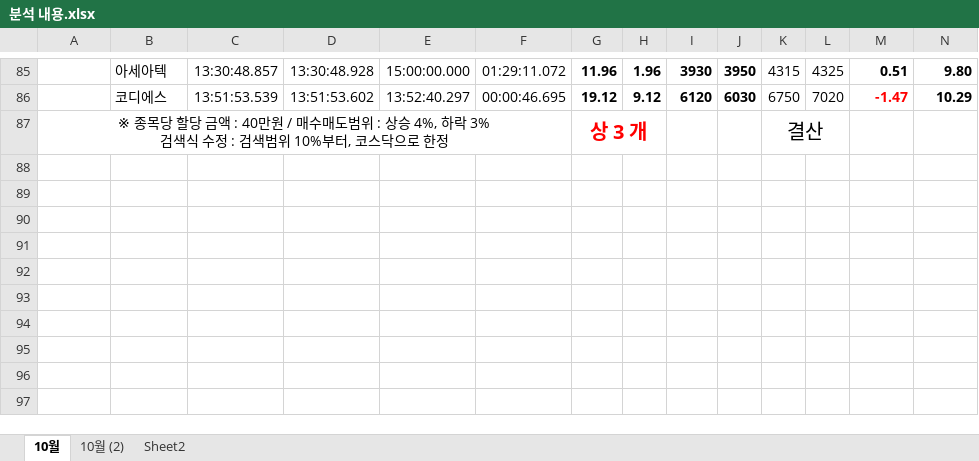
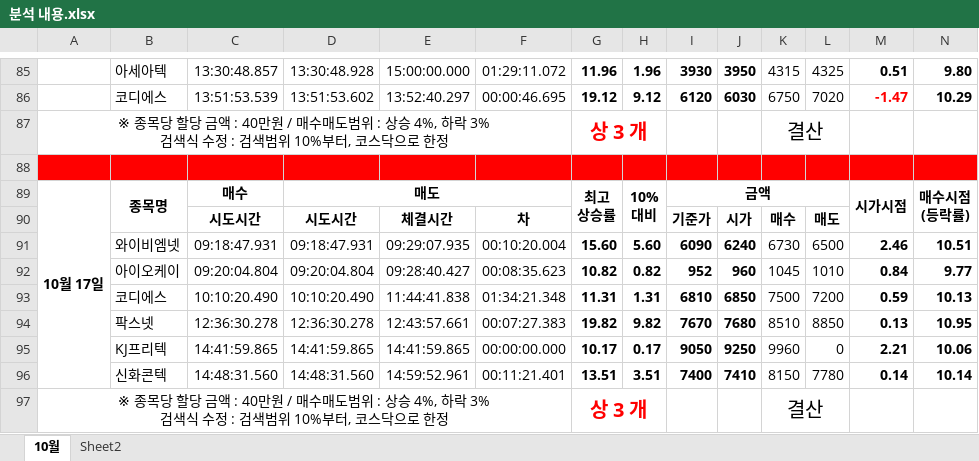
Before and after one commit to newsight78/ABot, an Excel workbook: 결과분석/분석 내용.xlsx, sheet 10월, drawn as a sheet; only a part is shown, gaps mark what is left out; values as stored, in another font and other column widths than the file's, no borders; rows hold the shown columns only; ↵ is a line break in a cell; the diff names each change by its address in the sheet, - before the commit and + after, or states it on an @@ line.

```diff
--- a/결과분석/분석 내용.xlsx (sheet 10월)
+++ b/결과분석/분석 내용.xlsx (sheet 10월)
-sheet tab: 10월 (2)
+row 88: (empty)
+row 89: 10월 17일 | 종목명 | 매수 | 매도 |  |  | 최고 ↵ 상승률 | 10% ↵ 대비 | 금액 |  |  |  | 시가시점 | 매수시점 ↵ (등락률)
+row 90:  |  | 시도시간 | 시도시간 | 체결시간 | 차 |  |  | 기준가 | 시가 | 매수 | 매도
+row 91:  | 와이비엠넷 | 09:18:47.931 | 09:18:47.931 | 09:29:07.935 | 00:10:20.004 | 15.60 | 5.60 | 6090 | 6240 | 6730 | 6500 | 2.46 | 10.51
+row 92:  | 아이오케이 | 09:20:04.804 | 09:20:04.804 | 09:28:40.427 | 00:08:35.623 | 10.82 | 0.82 | 952 | 960 | 1045 | 1010 | 0.84 | 9.77
+row 93:  | 코디에스 | 10:10:20.490 | 10:10:20.490 | 11:44:41.838 | 01:34:21.348 | 11.31 | 1.31 | 6810 | 6850 | 7500 | 7200 | 0.59 | 10.13
+row 94:  | 팍스넷 | 12:36:30.278 | 12:36:30.278 | 12:43:57.661 | 00:07:27.383 | 19.82 | 9.82 | 7670 | 7680 | 8510 | 8850 | 0.13 | 10.95
+row 95:  | KJ프리텍 | 14:41:59.865 | 14:41:59.865 | 14:41:59.865 | 00:00:00.000 | 10.17 | 0.17 | 9050 | 9250 | 9960 | 0 | 2.21 | 10.06
+row 96:  | 신화콘텍 | 14:48:31.560 | 14:48:31.560 | 14:59:52.961 | 00:11:21.401 | 13.51 | 3.51 | 7400 | 7410 | 8150 | 7780 | 0.14 | 10.14
+row 97: ※ 종목당 할당 금액 : 40만원 / 매수매도범위 : 상승 4%, 하락 3% ↵ 검색식 수정 : 검색범위 10%부터, 코스닥으로 한정 |  |  |  |  |  | 상 3 개 |  |  |  | 결산
```
